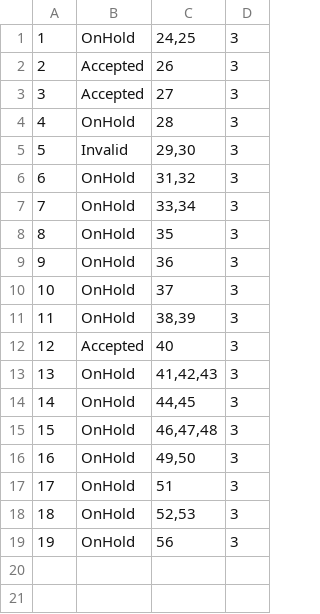
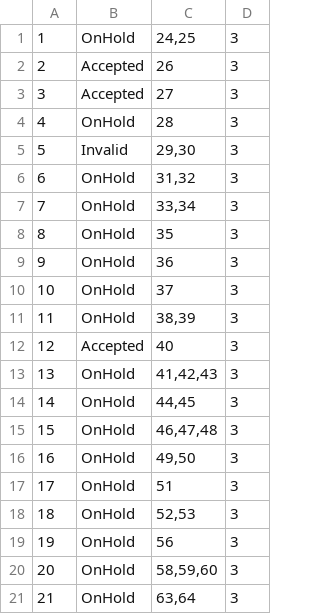
Before and after one commit to kzi-nastava/sims-ra-2024-group-2-team-d, a CSV file: Resources/Data/complexTourRequests.csv, drawn as a sheet; the diff names each change by its address in the sheet, - before the commit and + after, or states it on an @@ line.

```diff
--- a/Resources/Data/complexTourRequests.csv
+++ b/Resources/Data/complexTourRequests.csv
+row 20: 20 | OnHold | 58,59,60 | 3
+row 21: 21 | OnHold | 63,64 | 3
```
Also changed, not shown: Resources/Data/pictures.csv, Resources/Data/tourInstance.csv, 14 other files.
